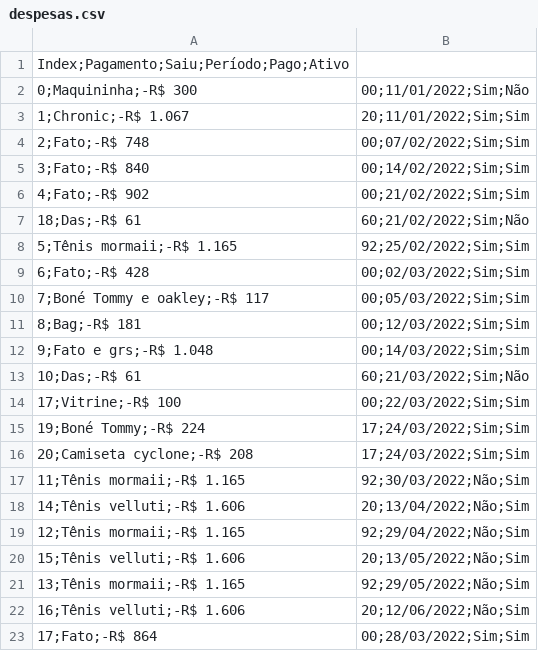
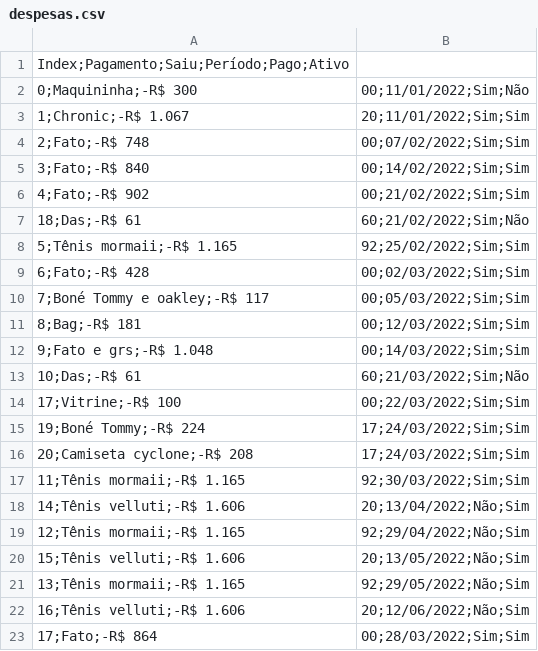
Before and after one commit to alexandresimoesf/lojaDados, a CSV file: despesas.csv, drawn as a sheet.

Commit message:
despesas.csv

```diff
--- a/despesas.csv
+++ b/despesas.csv
@@ -16,3 +16,3 @@ Index;Pagamento;Saiu;Período;Pago;Ativo
 20;Camiseta cyclone;-R$ 208,17;24/03/2022;Sim;Sim
-11;Tênis mormaii;-R$ 1.165,92;30/03/2022;Não;Sim
+11;Tênis mormaii;-R$ 1.165,92;30/03/2022;Sim;Sim
 14;Tênis velluti;-R$ 1.606,20;13/04/2022;Não;Sim
```
Also changed, not shown: 1 other file.
